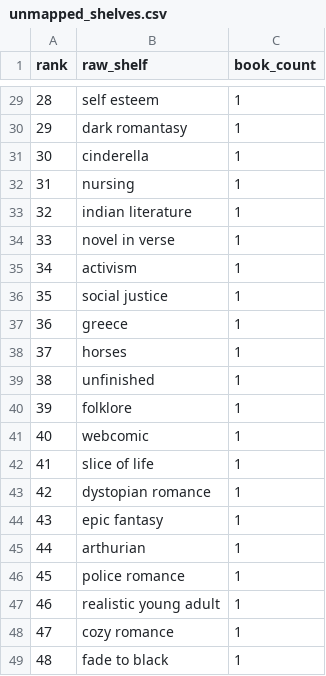
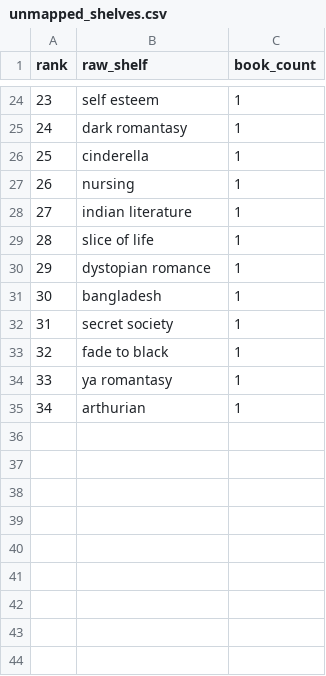
Before and after one commit to mariah32p/threnne-analytics, a CSV file: data/exports/unmapped_shelves.csv, drawn as a sheet; only a part is shown, gaps mark what is left out; removed rows and columns are numbered as before the commit, all else as after; the diff covers the shown part only; the diff names each change by its address in the sheet, - before the commit and + after, or states it on an @@ line.

```diff
--- a/data/exports/unmapped_shelves.csv
+++ b/data/exports/unmapped_shelves.csv
@@ column A (rank) renumbered between rows 5 and 35 @@
-row 34: 33 | novel in verse | 1
-row 35: 34 | activism | 1
-row 36: 35 | social justice | 1
-row 37: 36 | greece | 1
-row 38: 37 | horses | 1
-row 39: 38 | unfinished | 1
-row 40: 39 | folklore | 1
-row 41: 40 | webcomic | 1
+row 31: 30 | bangladesh | 1
+row 32: 31 | secret society | 1
@@ row 49 moved to row 33: 32 @@
-B34 (raw_shelf): epic fantasy
+B34 (raw_shelf): ya romantasy
-row 46: 45 | police romance | 1
-row 47: 46 | realistic young adult | 1
-row 48: 47 | cozy romance | 1
```
Also changed, not shown: 7 added rows, 12 removed rows and 10 edited cells elsewhere in this file, data/exports/forecast_report.csv, data/exports/forecast_stacks_report.csv, 4 other files.
